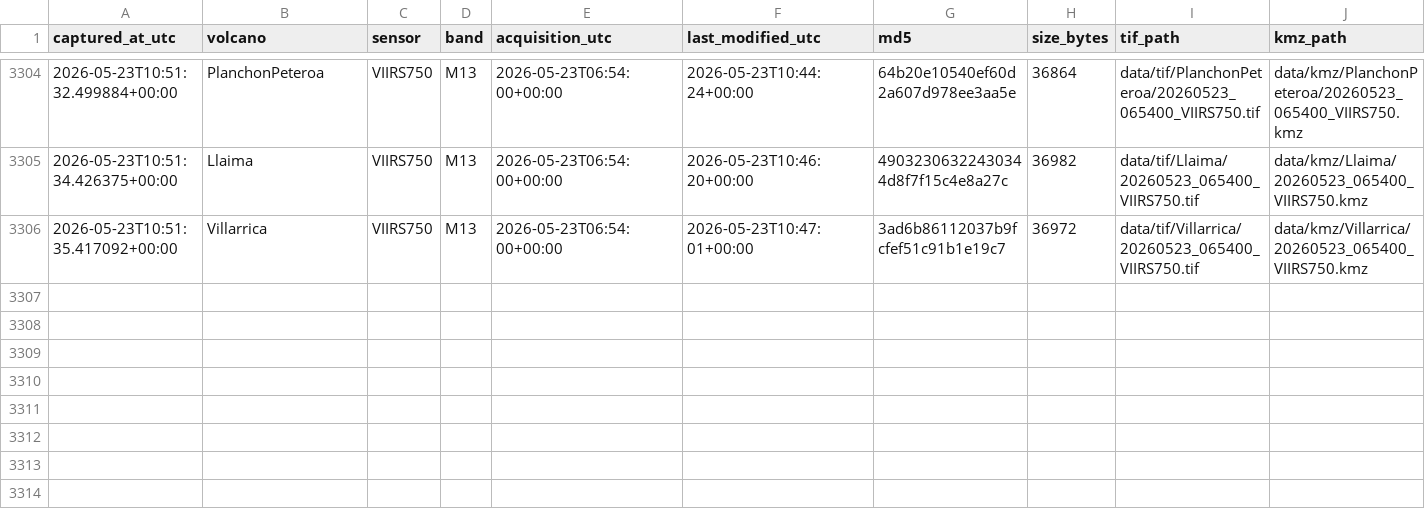
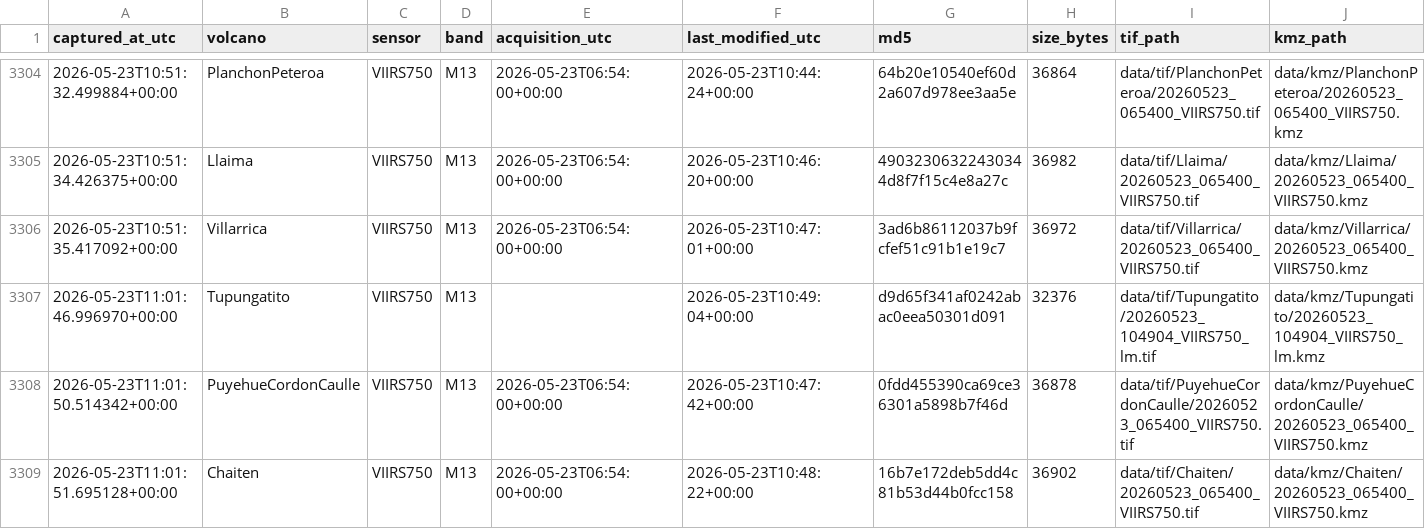
Before and after one commit to MendozaVolcanic/mirova-tif-archive, a CSV file: index.csv, drawn as a sheet; only a part is shown, gaps mark what is left out.

```diff
--- a/index.csv
+++ b/index.csv
@@ -3306 +3306,4 @@ captured_at_utc,volcano,sensor,band,acquisition_utc,last_modified_utc,md5,size_b
 2026-05-23T10:51:35.417092+00:00,Villarrica,VIIRS750,M13,2026-05-23T06:54:00+00:00,2026-05-23T10:47:01+00:00,3ad6b86112037b9fcfef51c91b1e19c7,36972,data/tif/Villarrica/20260523_065400_VIIRS750.tif,data/kmz/Villarrica/20260523_065400_VIIRS750.kmz
+2026-05-23T11:01:46.996970+00:00,Tupungatito,VIIRS750,M13,,2026-05-23T10:49:04+00:00,d9d65f341af0242abac0eea50301d091,32376,data/tif/Tupungatito/20260523_104904_VIIRS750_lm.tif,data/kmz/Tupungatito/20260523_104904_VIIRS750_lm.kmz
+2026-05-23T11:01:50.514342+00:00,PuyehueCordonCaulle,VIIRS750,M13,2026-05-23T06:54:00+00:00,2026-05-23T10:47:42+00:00,0fdd455390ca69ce36301a5898b7f46d,36878,data/tif/PuyehueCordonCaulle/20260523_065400_VIIRS750.tif,data/kmz/PuyehueCordonCaulle/20260523_065400_VIIRS750.kmz
+2026-05-23T11:01:51.695128+00:00,Chaiten,VIIRS750,M13,2026-05-23T06:54:00+00:00,2026-05-23T10:48:22+00:00,16b7e172deb5dd4c81b53d44b0fcc158,36902,data/tif/Chaiten/20260523_065400_VIIRS750.tif,data/kmz/Chaiten/20260523_065400_VIIRS750.kmz
```
Also changed, not shown: 19 other files.
